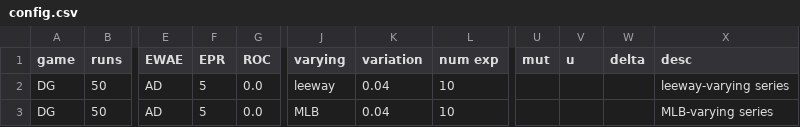
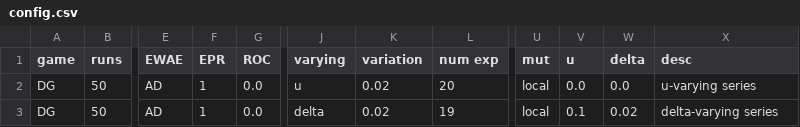
Before and after one commit to EvanORiordan/evoUG2, a CSV file: config.csv, drawn as a sheet; only a part is shown, gaps mark what is left out; the diff names each change by its address in the sheet, - before the commit and + after, or states it on an @@ line.

Commit message:
fix MLB section of table in main()

```diff
--- a/config.csv
+++ b/config.csv
-F2:F3 (EPR): 5
+F2:F3 (EPR): 1
-J2 (varying): leeway
+J2 (varying): u
-K2:K3 (variation): 0.04
+K2:K3 (variation): 0.02
-L2 (num exp): 10
+L2 (num exp): 20
-U2:U3 (mut): (empty)
+U2:U3 (mut): local
-V2 (u): (empty)
+V2 (u): 0.0
-W2 (delta): (empty)
+W2 (delta): 0.0
-X2 (desc): leeway-varying series
+X2 (desc): u-varying series
-J3 (varying): MLB
+J3 (varying): delta
-L3 (num exp): 10
+L3 (num exp): 19
-V3 (u): (empty)
+V3 (u): 0.1
-W3 (delta): (empty)
+W3 (delta): 0.02
-X3 (desc): MLB-varying series
+X3 (desc): delta-varying series
```
Also changed, not shown: 2 other files.
